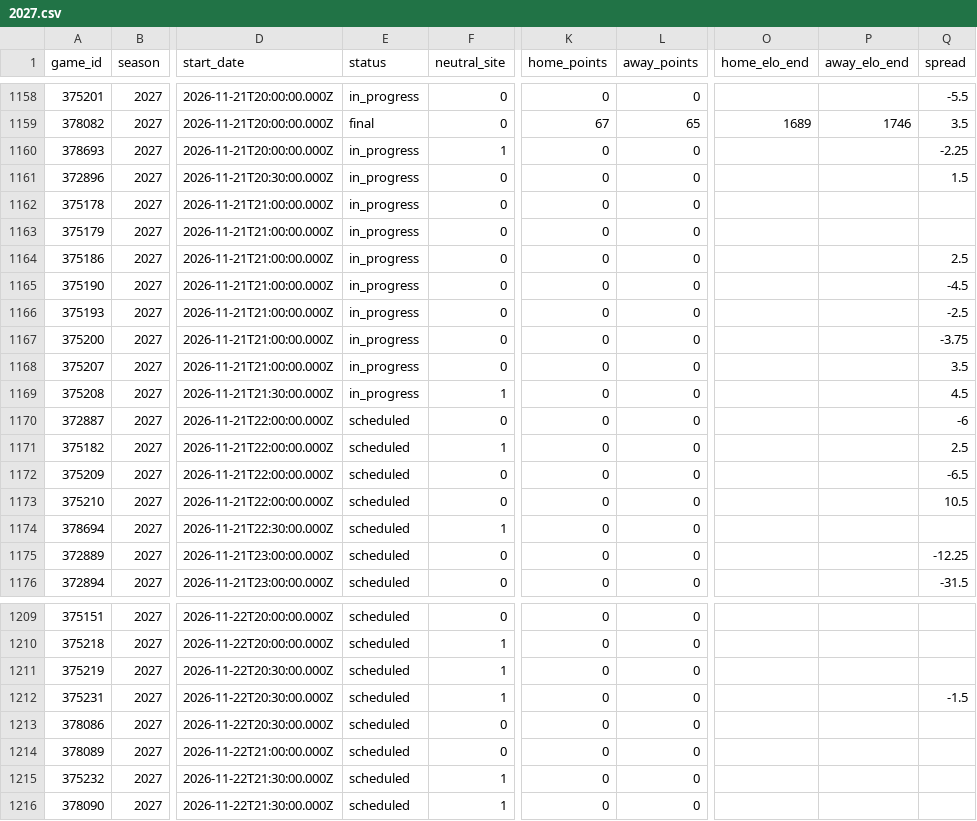
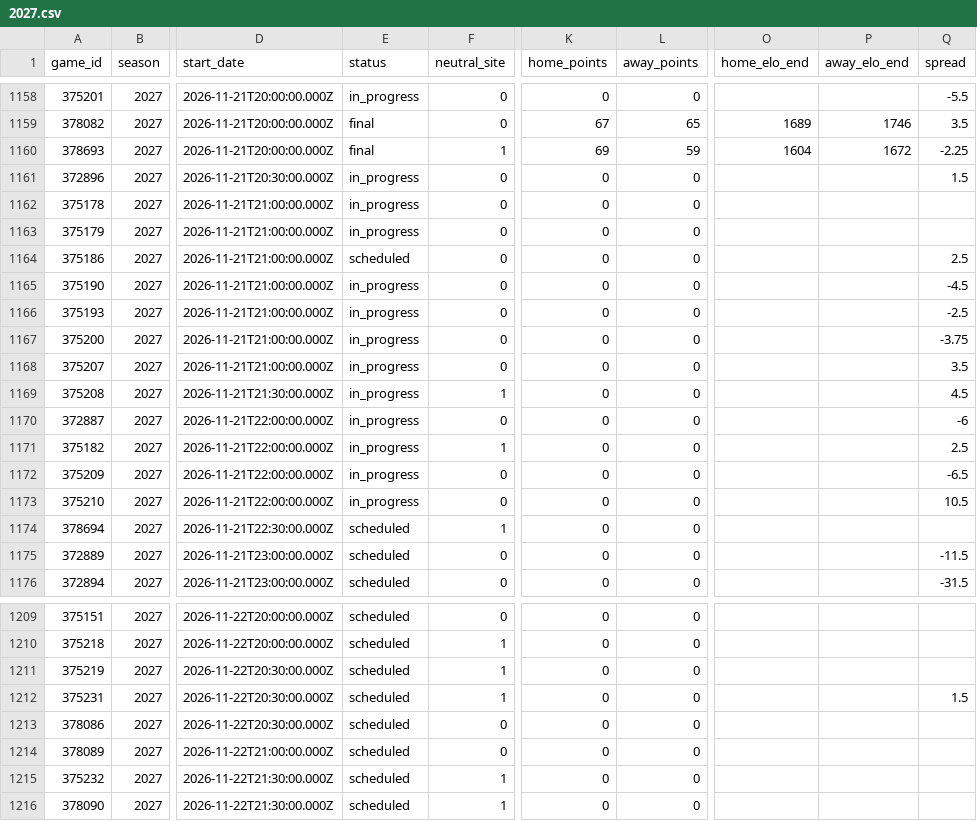
Before and after one commit to tgilbert14/spread-predictor, a CSV file: data/basketball/games/2027.csv, drawn as a sheet; only a part is shown, gaps mark what is left out; the diff names each change by its address in the sheet, - before the commit and + after, or states it on an @@ line.

```diff
--- a/data/basketball/games/2027.csv
+++ b/data/basketball/games/2027.csv
-E1160 (status): in_progress
+E1160 (status): final
-K1160 (home_points): 0
+K1160 (home_points): 69
-L1160 (away_points): 0
+L1160 (away_points): 59
-O1160 (home_elo_end): (empty)
+O1160 (home_elo_end): 1604
-P1160 (away_elo_end): (empty)
+P1160 (away_elo_end): 1672
-E1164 (status): in_progress
+E1164 (status): scheduled
-E1170:E1173 (status): scheduled
+E1170:E1173 (status): in_progress
-Q1175 (spread): -12.25
+Q1175 (spread): -11.5
-Q1212 (spread): -1.5
+Q1212 (spread): 1.5
```
Also changed, not shown: 1 other file.
